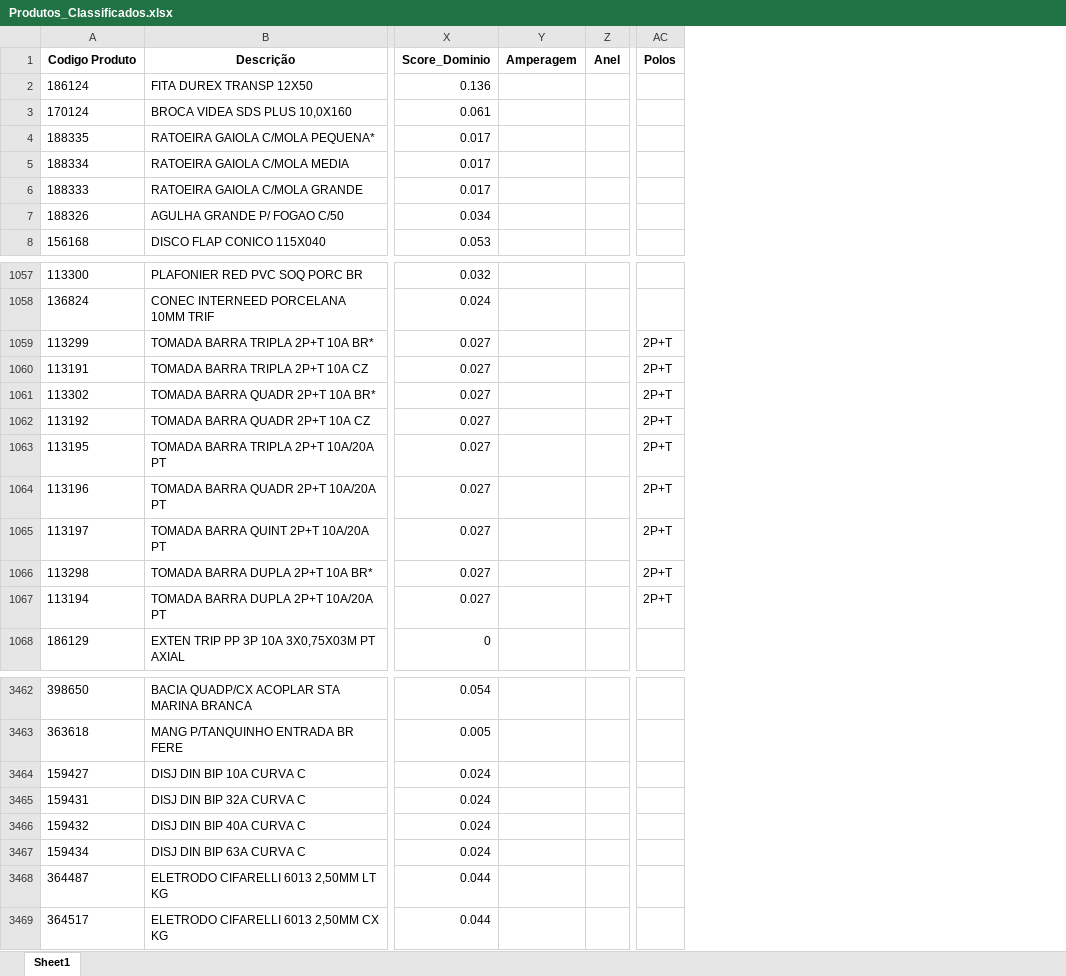
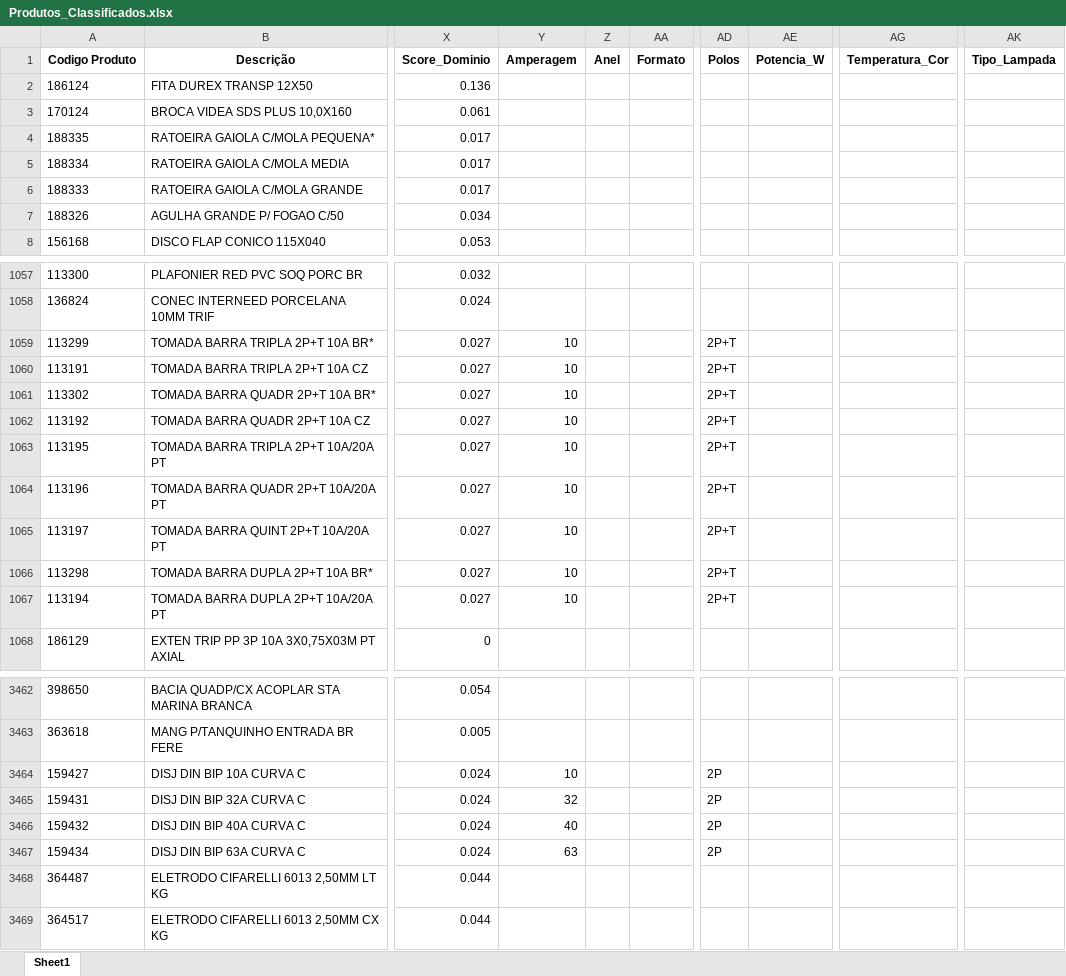
Before and after one commit to Lucas-Fernandes-Silva/auto_shopee, an Excel workbook: planilhas/outputs/Produtos_Classificados.xlsx, sheet Sheet1, drawn as a sheet; only a part is shown, gaps mark what is left out; values as stored, in another font and other column widths than the file's, no borders; addresses are those after the commit; the diff covers the shown part only; the diff names each change by its address in the sheet, - before the commit and + after, or states it on an @@ line.

Commit message:
formato

```diff
--- a/planilhas/outputs/Produtos_Classificados.xlsx (sheet Sheet1)
+++ b/planilhas/outputs/Produtos_Classificados.xlsx (sheet Sheet1)
+column AA (Formato), empty
+column AE (Potencia_W), empty
+column AG (Temperatura_Cor), empty
+column AK (Tipo_Lampada), empty
-Y1059:Y1067 (Amperagem): (empty)
+Y1059:Y1067 (Amperagem): 10
-Y3464 (Amperagem): (empty)
+Y3464 (Amperagem): 10
-AD3464:AD3467 (Polos): (empty)
+AD3464:AD3467 (Polos): 2P
-Y3465 (Amperagem): (empty)
+Y3465 (Amperagem): 32
-Y3466 (Amperagem): (empty)
+Y3466 (Amperagem): 40
-Y3467 (Amperagem): (empty)
+Y3467 (Amperagem): 63
```
Also changed, not shown: 159 edited cells elsewhere in this sheet, planilhas/outputs/Relatorio_Dominios_Ambiguos.xlsx, 2 other files.
